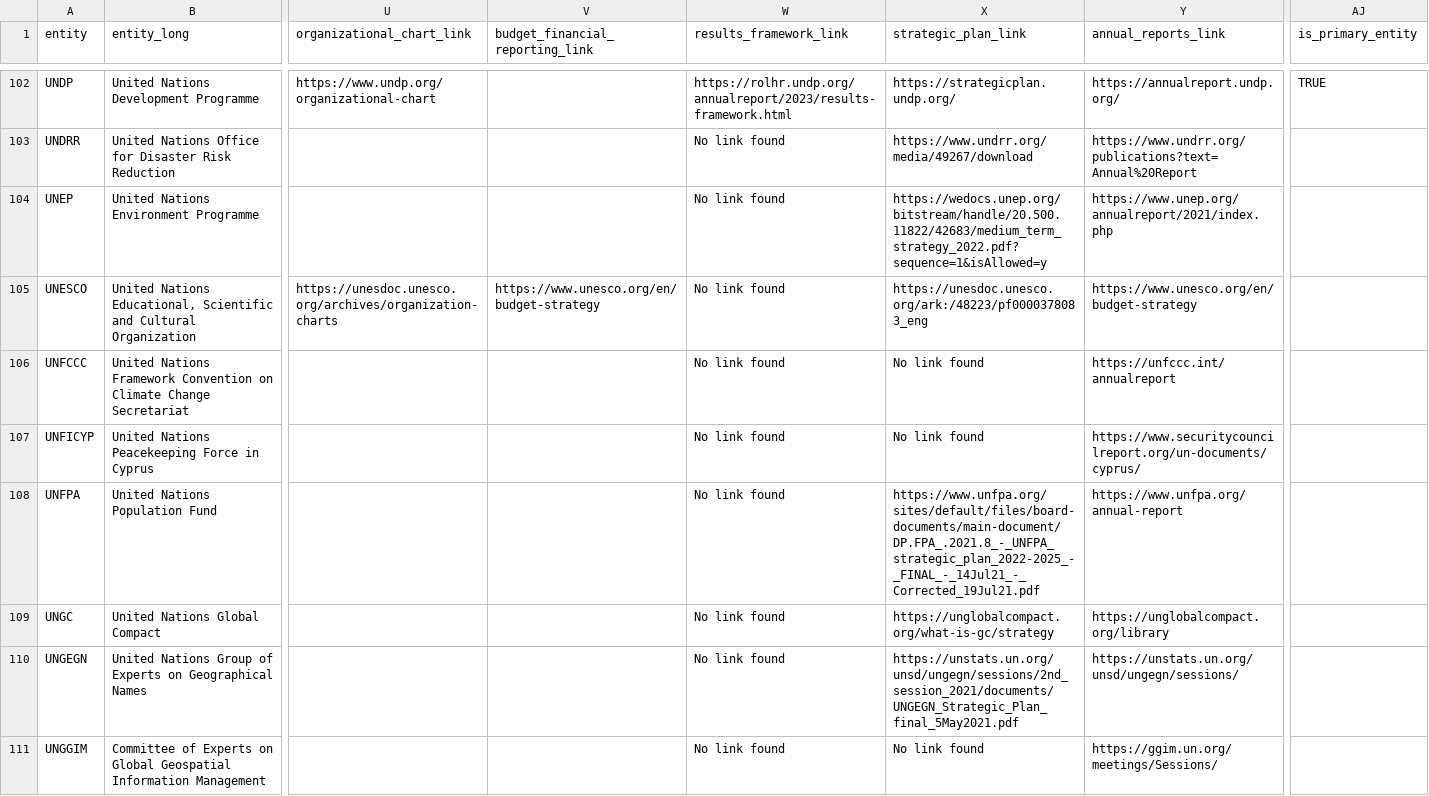
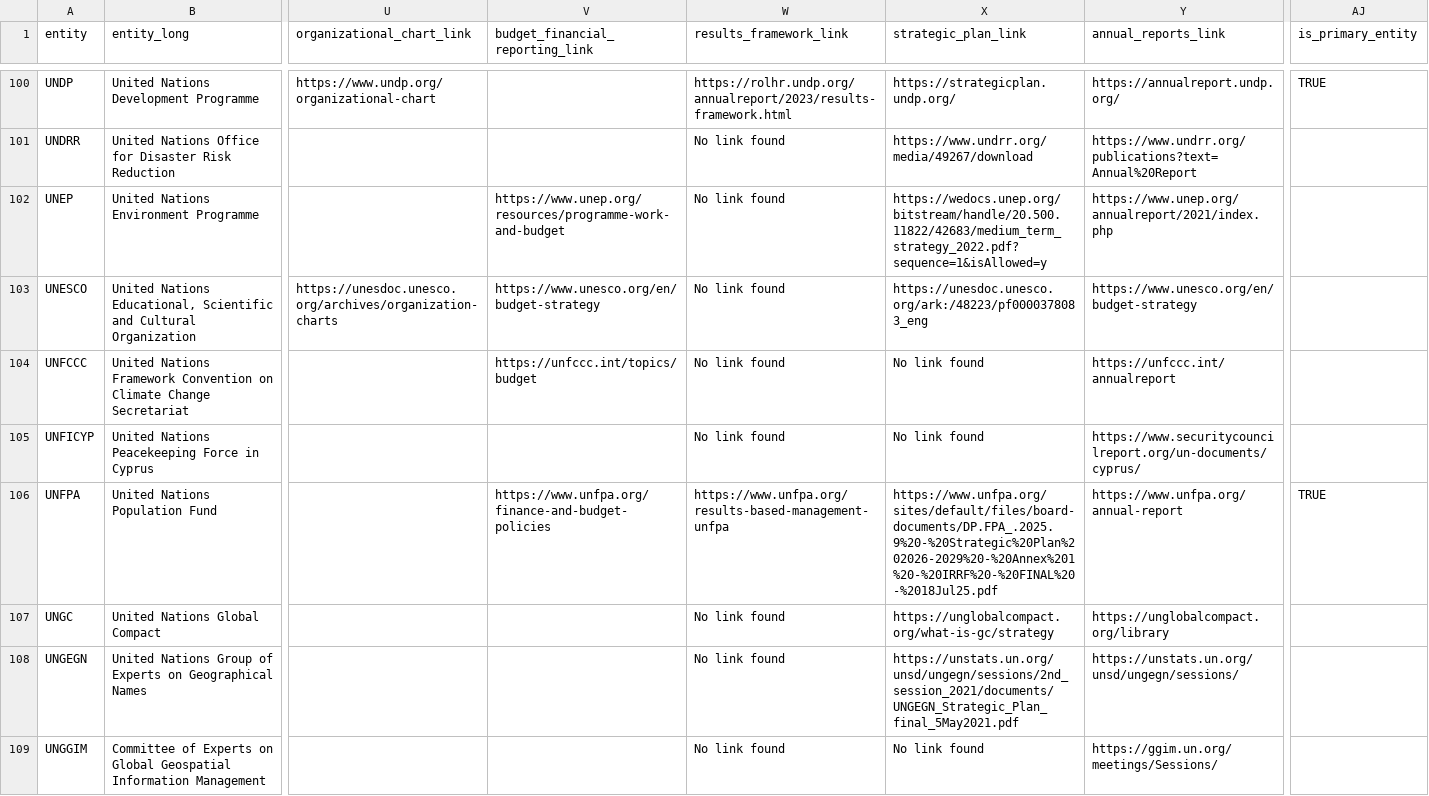
Before and after one commit to UN-EOSG-Analytics/un-system-chart-navigator, a CSV file: data/input/input_entities.csv, drawn as a sheet; only a part is shown, gaps mark what is left out; addresses are those after the commit; the diff covers the shown part only; the diff names each change by its address in the sheet, - before the commit and + after, or states it on an @@ line.

Commit message:
data update

```diff
--- a/data/input/input_entities.csv
+++ b/data/input/input_entities.csv
-V102 (budget_financial_reporting_link): (empty)
+V102 (budget_financial_reporting_link): https://www.unep.org/resources/programme-work-and-budget
-V104 (budget_financial_reporting_link): (empty)
+V104 (budget_financial_reporting_link): https://unfccc.int/topics/budget
-V106 (budget_financial_reporting_link): (empty)
+V106 (budget_financial_reporting_link): https://www.unfpa.org/finance-and-budget-policies
-W106 (results_framework_link): No link found
+W106 (results_framework_link): https://www.unfpa.org/results-based-management-unfpa
-X106 (strategic_plan_link): https://www.unfpa.org/sites/default/files/board-documents/main-document/DP.FPA_.2021.8_-_UNFPA_strategic_plan_2022-2025_-_FINAL_-_14Jul21_-_Corrected_19Jul21.pdf
+X106 (strategic_plan_link): https://www.unfpa.org/sites/default/files/board-documents/DP.FPA_.2025.9%20-%20Strategic%20Plan%202026-2029%20-%20Annex%201%20-%20IRRF%20-%20FINAL%20-%2018Jul25.pdf
-AJ106 (is_primary_entity): (empty)
+AJ106 (is_primary_entity): TRUE
```
Also changed, not shown: 2 added rows, 2 removed rows and 39 edited cells elsewhere in this file, 1 other file.
